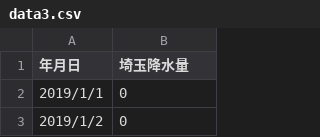
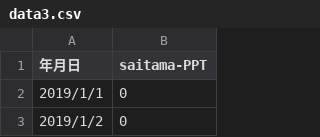
Before and after one commit to hata-dev/cause_and_effect, a CSV file: correlation/test_csv/data3.csv, drawn as a sheet; only a part is shown.

```diff
--- a/correlation/test_csv/data3.csv
+++ b/correlation/test_csv/data3.csv
@@ -1,2 +1,2 @@
-年月日,埼玉降水量
+年月日,saitama-PPT
 2019/1/1,0
```
Also changed, not shown: correlation/test_csv/data.csv, correlation/test_csv/data2.csv.
